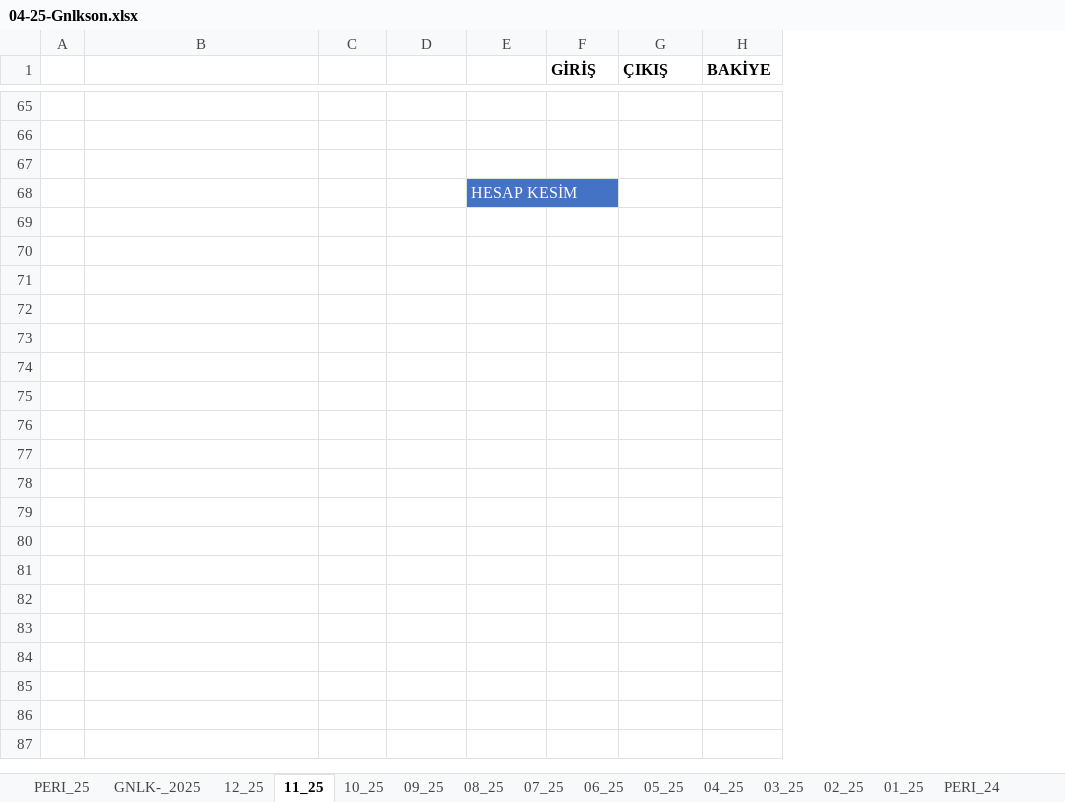
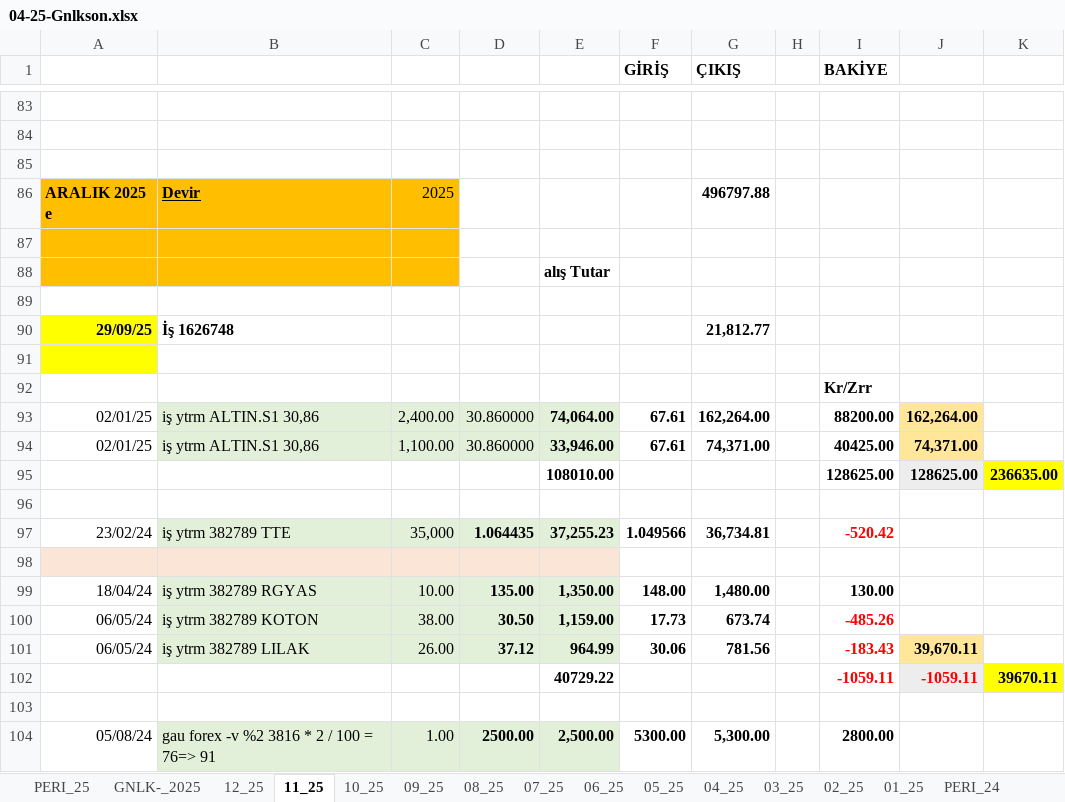
Before and after one commit to roboturx/tdy, an Excel workbook: 04-25-Gnlkson.xlsx, sheet 11_25, drawn as a sheet; only a part is shown, gaps mark what is left out; values as stored, in another font and other column widths than the file's, no borders; conditional formats not drawn; removed rows and columns are numbered as before the commit, all else as after; the diff covers the shown part only; the diff names each change by its address in the sheet, - before the commit and + after, or states it on an @@ line.

```diff
--- a/04-25-Gnlkson.xlsx (sheet 11_25)
+++ b/04-25-Gnlkson.xlsx (sheet 11_25)
-column A, empty
+column A, empty
+column H, empty
+column J, empty
+column K, empty
+row 86: ARALIK 2025 e | Devir | 2025 |  |  |  | 496797.88
+row 87: (empty)
-B88:C88 fill: none
+B88:C88 fill: #FFBF00
-E88: HESAP KESİM
+E88: alış Tutar
@@ E88 fill: #4472C4 → none, bold: off → on, text colour: #FFFFFF → black @@
+row 89: (empty)
+row 90: 29/09/25 | İş 1626748 |  |  |  |  | 21,812.77
+row 91: (empty)
+row 92:  |  |  |  |  |  |  |  | Kr/Zrr
+row 93: 02/01/25 | iş ytrm ALTIN.S1 30,86 | 2,400.00 | 30.860000 | 74,064.00 | 67.61 | 162,264.00 |  | 88200.00 | 162,264.00
+row 94: 02/01/25 | iş ytrm ALTIN.S1 30,86 | 1,100.00 | 30.860000 | 33,946.00 | 67.61 | 74,371.00 |  | 40425.00 | 74,371.00
+row 95:  |  |  |  | 108010.00 |  |  |  | 128625.00 | 128625.00 | 236635.00
+row 96: (empty)
+row 97: 23/02/24 | iş ytrm 382789 TTE | 35,000 | 1.064435 | 37,255.23 | 1.049566 | 36,734.81 |  | -520.42
+row 98: (empty)
+row 99: 18/04/24 | iş ytrm 382789 RGYAS | 10.00 | 135.00 | 1,350.00 | 148.00 | 1,480.00 |  | 130.00
+row 100: 06/05/24 | iş ytrm 382789 KOTON | 38.00 | 30.50 | 1,159.00 | 17.73 | 673.74 |  | -485.26
+row 101: 06/05/24 | iş ytrm 382789 LILAK | 26.00 | 37.12 | 964.99 | 30.06 | 781.56 |  | -183.43 | 39,670.11
+row 102:  |  |  |  | 40729.22 |  |  |  | -1059.11 | -1059.11 | 39670.11
+row 103: (empty)
+row 104: 05/08/24 | gau forex -v %2 3816 * 2 / 100 = 76=> 91 | 1.00 | 2500.00 | 2,500.00 | 5300.00 | 5,300.00 |  | 2800.00
```
Also changed, not shown: 134 added rows, 20 removed rows, 1 moved row, 28 edited cells and cell formats elsewhere in this sheet, sheet 10_25, sheet GNLK-_2025, sheet 12_25, sheet 09_25, formulas that keep their value, 02-25-sny.xlsx, 1 other file.
